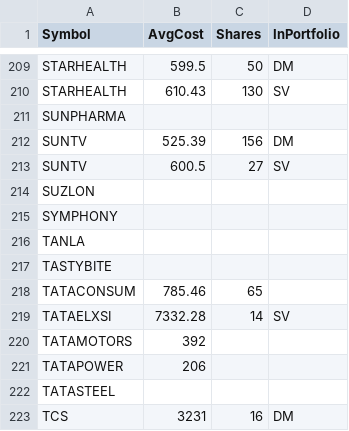
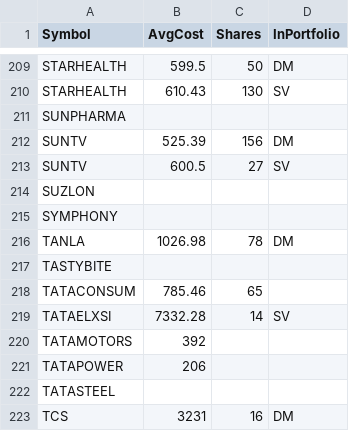
Before and after one commit to ankit-rathi/Data-Science-with-Python, a CSV file: Tradevesting/myPortfolioStocks.csv, drawn as a sheet; only a part is shown, gaps mark what is left out.

Commit message:
Add files via upload

```diff
--- a/Tradevesting/myPortfolioStocks.csv
+++ b/Tradevesting/myPortfolioStocks.csv
@@ -215,3 +215,3 @@ SUZLON,,,
 SYMPHONY,,,
-TANLA,,,
+TANLA,1026.98,78,DM
 TASTYBITE,,,
```
